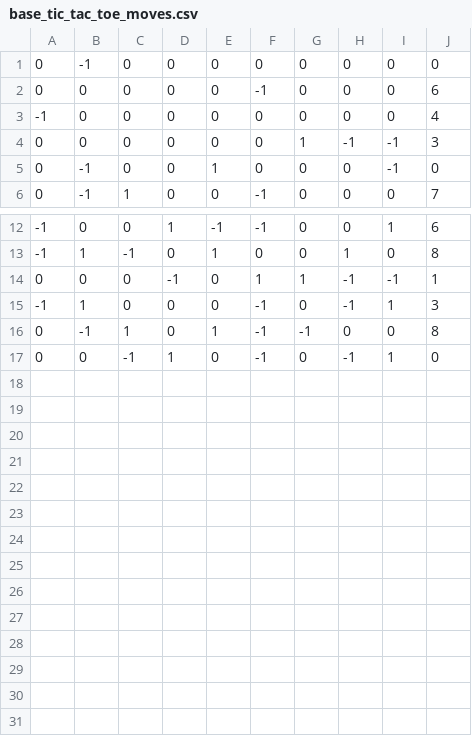
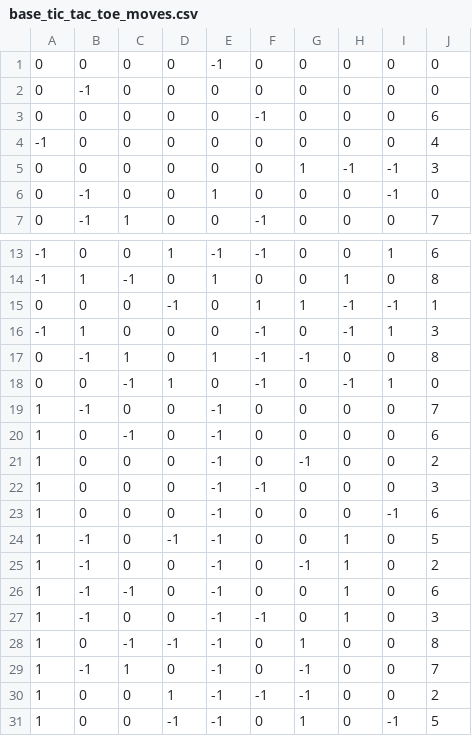
Before and after one commit to nfmcclure/tensorflow_cookbook, a CSV file: 06_Neural_Networks/08_Learning_Tic_Tac_Toe/base_tic_tac_toe_moves.csv, drawn as a sheet; only a part is shown, gaps mark what is left out; the diff names each change by its address in the sheet, - before the commit and + after, or states it on an @@ line.

```diff
--- a/06_Neural_Networks/08_Learning_Tic_Tac_Toe/base_tic_tac_toe_moves.csv
+++ b/06_Neural_Networks/08_Learning_Tic_Tac_Toe/base_tic_tac_toe_moves.csv
+row 1: 0 | 0 | 0 | 0 | -1 | 0 | 0 | 0 | 0 | 0
+row 19: 1 | -1 | 0 | 0 | -1 | 0 | 0 | 0 | 0 | 7
+row 20: 1 | 0 | -1 | 0 | -1 | 0 | 0 | 0 | 0 | 6
+row 21: 1 | 0 | 0 | 0 | -1 | 0 | -1 | 0 | 0 | 2
+row 22: 1 | 0 | 0 | 0 | -1 | -1 | 0 | 0 | 0 | 3
+row 23: 1 | 0 | 0 | 0 | -1 | 0 | 0 | 0 | -1 | 6
+row 24: 1 | -1 | 0 | -1 | -1 | 0 | 0 | 1 | 0 | 5
+row 25: 1 | -1 | 0 | 0 | -1 | 0 | -1 | 1 | 0 | 2
+row 26: 1 | -1 | -1 | 0 | -1 | 0 | 0 | 1 | 0 | 6
+row 27: 1 | -1 | 0 | 0 | -1 | -1 | 0 | 1 | 0 | 3
+row 28: 1 | 0 | -1 | -1 | -1 | 0 | 1 | 0 | 0 | 8
+row 29: 1 | -1 | 1 | 0 | -1 | 0 | -1 | 0 | 0 | 7
+row 30: 1 | 0 | 0 | 1 | -1 | -1 | -1 | 0 | 0 | 2
+row 31: 1 | 0 | 0 | -1 | -1 | 0 | 1 | 0 | -1 | 5
```
Also changed, not shown: 2 other files.
